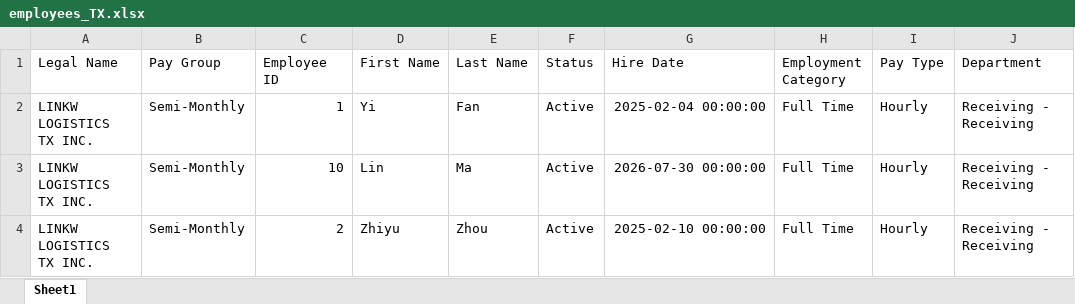
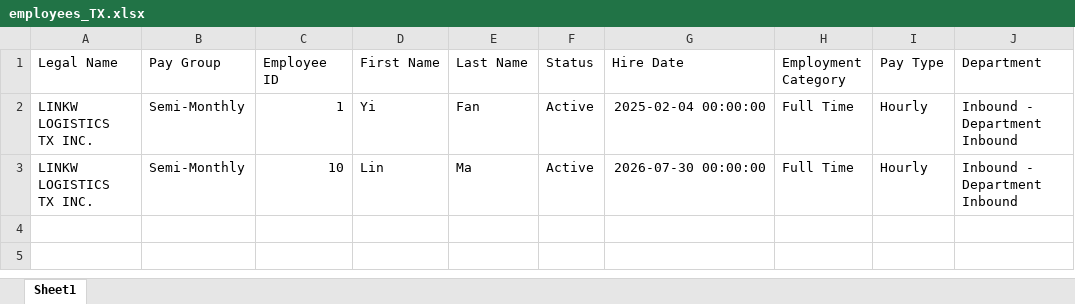
Before and after one commit to yokozhuang-cyber/hours-analyzer, an Excel workbook: employees_TX.xlsx, sheet Sheet1, drawn as a sheet; values as stored, in another font and other column widths than the file's, no borders; the diff names each change by its address in the sheet, - before the commit and + after, or states it on an @@ line.

Commit message:
Update employees_TX.xlsx

```diff
--- a/employees_TX.xlsx (sheet Sheet1)
+++ b/employees_TX.xlsx (sheet Sheet1)
-J2:J3 (Department): Receiving - Receiving
+J2:J3 (Department): Inbound - Department Inbound
-row 4: LINKW LOGISTICS TX INC. | Semi-Monthly | 2 | Zhiyu | Zhou | Active | 2025-02-10 00:00:00 | Full Time | Hourly | Receiving - Receiving
```
